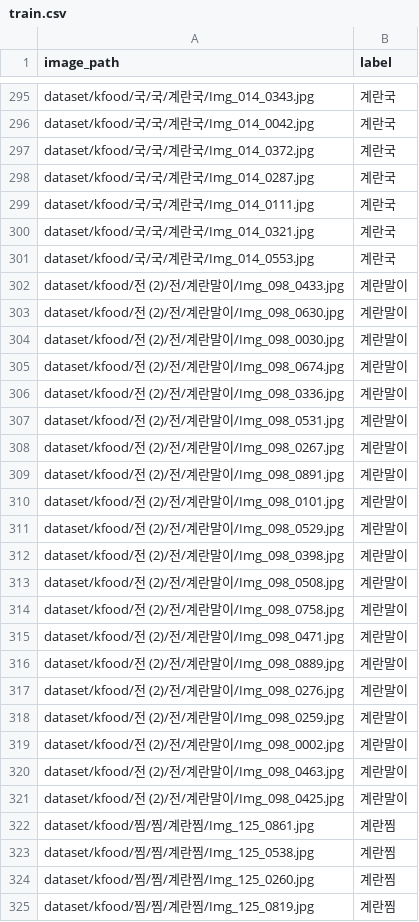
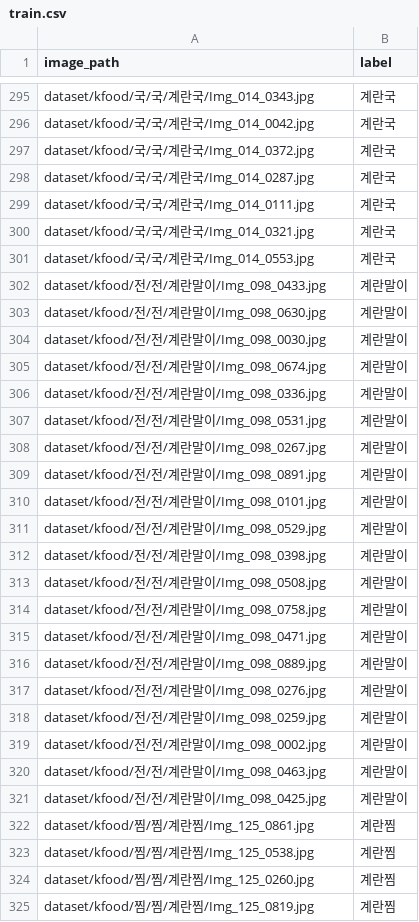
Before and after one commit to SSAFY-Foody/Foody-AI, a CSV file: vlmtraining/train_csvs/train.csv, drawn as a sheet; only a part is shown, gaps mark what is left out; the diff covers the shown part only.

```diff
--- a/vlmtraining/train_csvs/train.csv
+++ b/vlmtraining/train_csvs/train.csv
@@ -301,22 +301,22 @@ dataset/kfood/국/국/계란국/Img_014_0321.jpg,계란국
 dataset/kfood/국/국/계란국/Img_014_0553.jpg,계란국
-dataset/kfood/전 (2)/전/계란말이/Img_098_0433.jpg,계란말이
-dataset/kfood/전 (2)/전/계란말이/Img_098_0630.jpg,계란말이
-dataset/kfood/전 (2)/전/계란말이/Img_098_0030.jpg,계란말이
-dataset/kfood/전 (2)/전/계란말이/Img_098_0674.jpg,계란말이
-dataset/kfood/전 (2)/전/계란말이/Img_098_0336.jpg,계란말이
-dataset/kfood/전 (2)/전/계란말이/Img_098_0531.jpg,계란말이
-dataset/kfood/전 (2)/전/계란말이/Img_098_0267.jpg,계란말이
-dataset/kfood/전 (2)/전/계란말이/Img_098_0891.jpg,계란말이
-dataset/kfood/전 (2)/전/계란말이/Img_098_0101.jpg,계란말이
-dataset/kfood/전 (2)/전/계란말이/Img_098_0529.jpg,계란말이
-dataset/kfood/전 (2)/전/계란말이/Img_098_0398.jpg,계란말이
-dataset/kfood/전 (2)/전/계란말이/Img_098_0508.jpg,계란말이
-dataset/kfood/전 (2)/전/계란말이/Img_098_0758.jpg,계란말이
-dataset/kfood/전 (2)/전/계란말이/Img_098_0471.jpg,계란말이
-dataset/kfood/전 (2)/전/계란말이/Img_098_0889.jpg,계란말이
-dataset/kfood/전 (2)/전/계란말이/Img_098_0276.jpg,계란말이
-dataset/kfood/전 (2)/전/계란말이/Img_098_0259.jpg,계란말이
-dataset/kfood/전 (2)/전/계란말이/Img_098_0002.jpg,계란말이
-dataset/kfood/전 (2)/전/계란말이/Img_098_0463.jpg,계란말이
-dataset/kfood/전 (2)/전/계란말이/Img_098_0425.jpg,계란말이
+dataset/kfood/전/전/계란말이/Img_098_0433.jpg,계란말이
+dataset/kfood/전/전/계란말이/Img_098_0630.jpg,계란말이
+dataset/kfood/전/전/계란말이/Img_098_0030.jpg,계란말이
+dataset/kfood/전/전/계란말이/Img_098_0674.jpg,계란말이
+dataset/kfood/전/전/계란말이/Img_098_0336.jpg,계란말이
+dataset/kfood/전/전/계란말이/Img_098_0531.jpg,계란말이
+dataset/kfood/전/전/계란말이/Img_098_0267.jpg,계란말이
+dataset/kfood/전/전/계란말이/Img_098_0891.jpg,계란말이
+dataset/kfood/전/전/계란말이/Img_098_0101.jpg,계란말이
+dataset/kfood/전/전/계란말이/Img_098_0529.jpg,계란말이
+dataset/kfood/전/전/계란말이/Img_098_0398.jpg,계란말이
+dataset/kfood/전/전/계란말이/Img_098_0508.jpg,계란말이
+dataset/kfood/전/전/계란말이/Img_098_0758.jpg,계란말이
+dataset/kfood/전/전/계란말이/Img_098_0471.jpg,계란말이
+dataset/kfood/전/전/계란말이/Img_098_0889.jpg,계란말이
+dataset/kfood/전/전/계란말이/Img_098_0276.jpg,계란말이
+dataset/kfood/전/전/계란말이/Img_098_0259.jpg,계란말이
+dataset/kfood/전/전/계란말이/Img_098_0002.jpg,계란말이
+dataset/kfood/전/전/계란말이/Img_098_0463.jpg,계란말이
+dataset/kfood/전/전/계란말이/Img_098_0425.jpg,계란말이
 dataset/kfood/찜/찜/계란찜/Img_125_0861.jpg,계란찜
```
Also changed, not shown: 92 edited cells elsewhere in this file, vlmtraining/train_csvs/train_2.csv, vlmtraining/train_csvs/train_3.csv, 2 other files.
